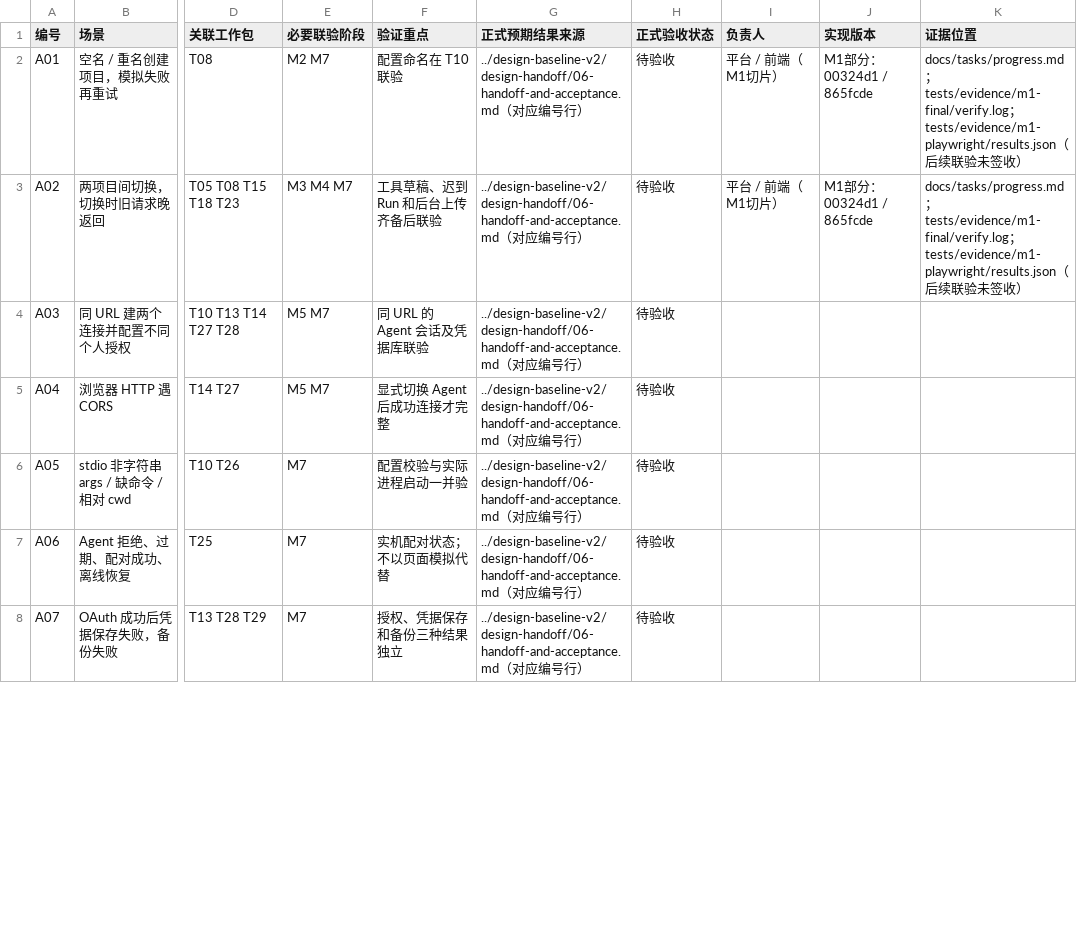
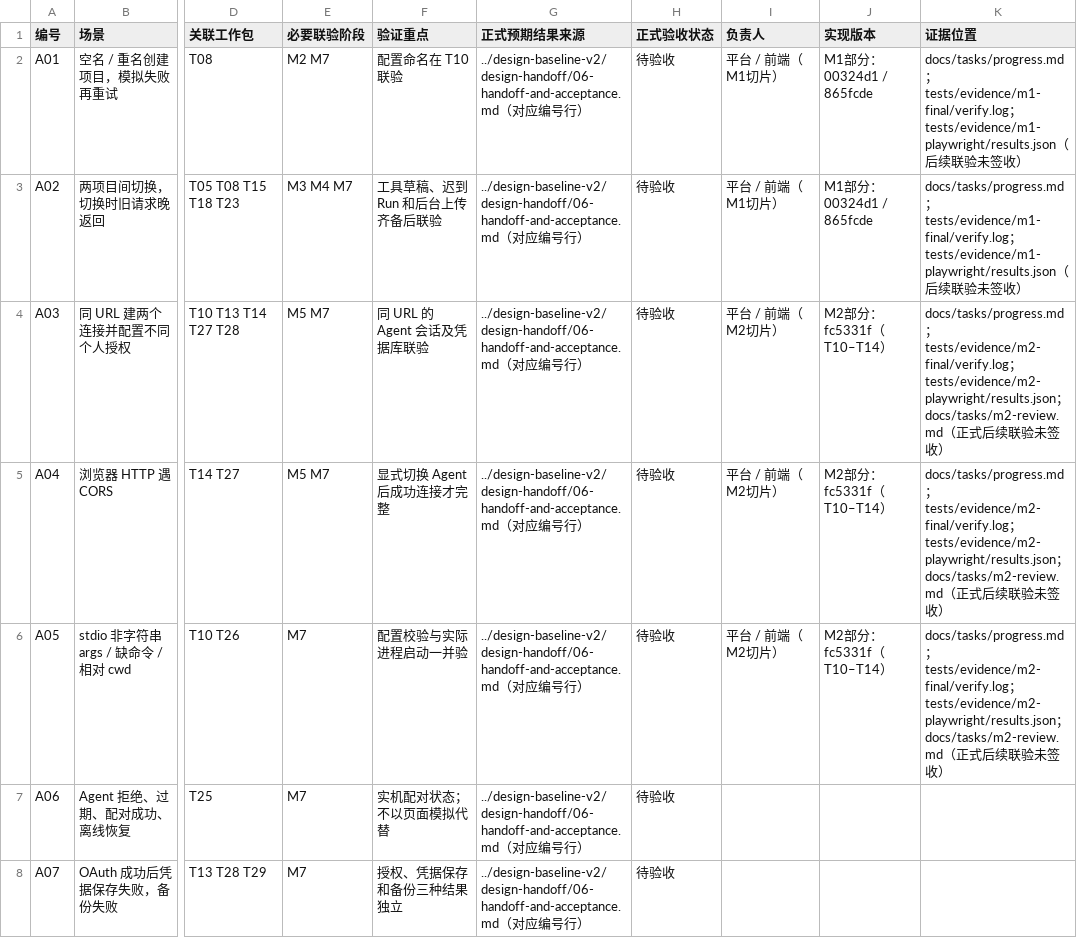
Before and after one commit to wowker/mcp-studio, a CSV file: docs/tasks/acceptance-schedule.csv, drawn as a sheet; only a part is shown, gaps mark what is left out; the diff covers the shown part only; the diff names each change by its address in the sheet, - before the commit and + after, or states it on an @@ line.

```diff
--- a/docs/tasks/acceptance-schedule.csv
+++ b/docs/tasks/acceptance-schedule.csv
-I4:I6 (负责人): (empty)
+I4:I6 (负责人): 平台 / 前端（M2切片）
-J4:J6 (实现版本): (empty)
+J4:J6 (实现版本): M2部分：fc5331f（T10–T14）
-K4:K6 (证据位置): (empty)
+K4:K6 (证据位置): docs/tasks/progress.md；tests/evidence/m2-final/verify.log；tests/evidence/m2-playwright/results.json；docs/tasks/m2-review.md（正式后续联验未签收）
```
Also changed, not shown: 30 edited cells elsewhere in this file, 30 other files.
